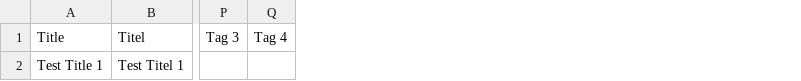
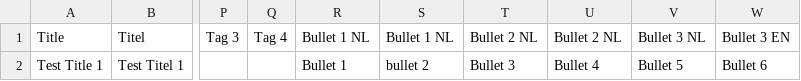
Before and after one commit to mecctech-solutions/mecctech-solutions, a CSV file: storage/imports/portfolio_items.csv, drawn as a sheet; only a part is shown, gaps mark what is left out; the diff names each change by its address in the sheet, - before the commit and + after, or states it on an @@ line.

Commit message:
feat: add bullet points to table

```diff
--- a/storage/imports/portfolio_items.csv
+++ b/storage/imports/portfolio_items.csv
+column R, rows 1-2: Bullet 1 NL | Bullet 1
+column S, rows 1-2: Bullet 1 NL | bullet 2
+column T, rows 1-2: Bullet 2 NL | Bullet 3
+column U, rows 1-2: Bullet 2 NL | Bullet 4
+column V, rows 1-2: Bullet 3 NL | Bullet 5
+column W, rows 1-2: Bullet 3 EN | Bullet 6
```
Also changed, not shown: 13 other files.
